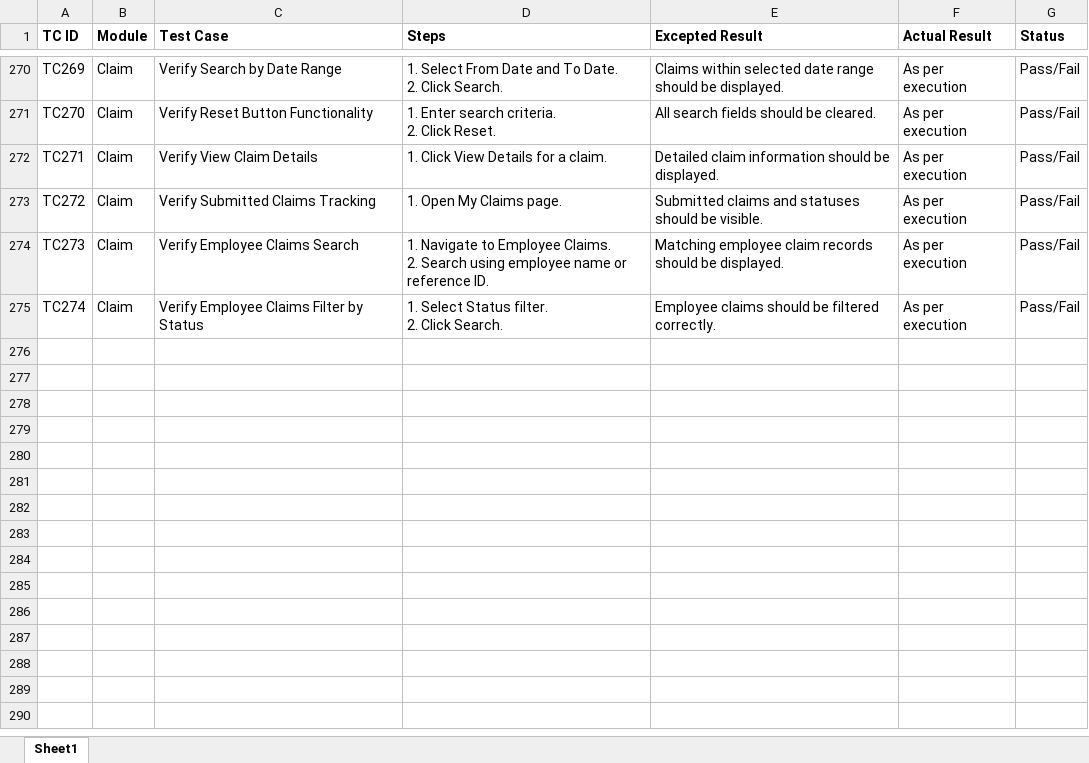
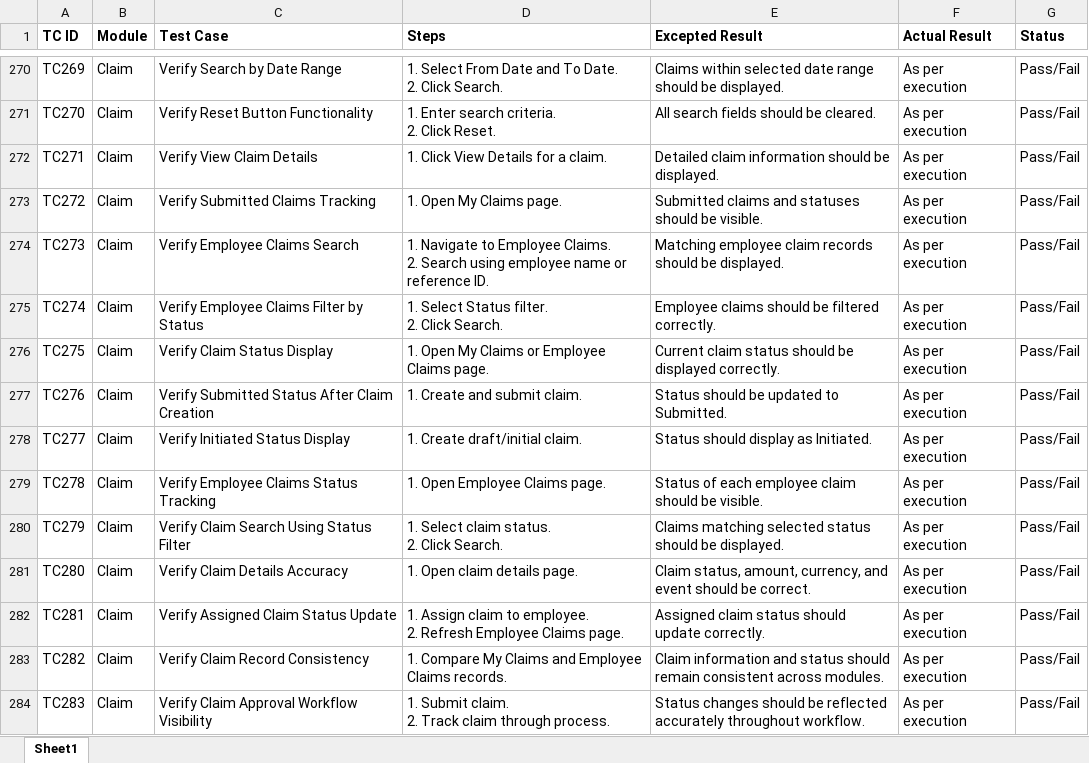
Before and after one commit to DRPatel75/OrangeHRM_QA, an Excel workbook: Test Cases/TestCases.xlsx, sheet Sheet1, drawn as a sheet; only a part is shown, gaps mark what is left out; values as stored, in another font and other column widths than the file's, no borders; ↵ is a line break in a cell; the diff names each change by its address in the sheet, - before the commit and + after, or states it on an @@ line.

Commit message:
TS037 Test Case Added

```diff
--- a/Test Cases/TestCases.xlsx (sheet Sheet1)
+++ b/Test Cases/TestCases.xlsx (sheet Sheet1)
+row 276: TC275 | Claim | Verify Claim Status Display | 1. Open My Claims or Employee Claims page. | Current claim status should be displayed correctly. | As per execution | Pass/Fail
+row 277: TC276 | Claim | Verify Submitted Status After Claim Creation | 1. Create and submit claim. | Status should be updated to Submitted. | As per execution | Pass/Fail
+row 278: TC277 | Claim | Verify Initiated Status Display | 1. Create draft/initial claim. | Status should display as Initiated. | As per execution | Pass/Fail
+row 279: TC278 | Claim | Verify Employee Claims Status Tracking | 1. Open Employee Claims page. | Status of each employee claim should be visible. | As per execution | Pass/Fail
+row 280: TC279 | Claim | Verify Claim Search Using Status Filter | 1. Select claim status. ↵ 2. Click Search. | Claims matching selected status should be displayed. | As per execution | Pass/Fail
+row 281: TC280 | Claim | Verify Claim Details Accuracy | 1. Open claim details page. | Claim status, amount, currency, and event should be correct. | As per execution | Pass/Fail
+row 282: TC281 | Claim | Verify Assigned Claim Status Update | 1. Assign claim to employee. ↵ 2. Refresh Employee Claims page. | Assigned claim status should update correctly. | As per execution | Pass/Fail
+row 283: TC282 | Claim | Verify Claim Record Consistency | 1. Compare My Claims and Employee Claims records. | Claim information and status should remain consistent across modules. | As per execution | Pass/Fail
+row 284: TC283 | Claim | Verify Claim Approval Workflow Visibility | 1. Submit claim. ↵ 2. Track claim through process. | Status changes should be reflected accurately throughout workflow. | As per execution | Pass/Fail
```
